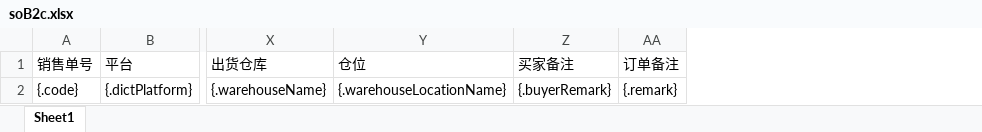
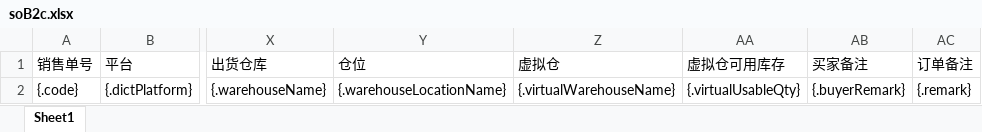
Before and after one commit to quyuzhong1/cloud-erp-backend, an Excel workbook: erp-server/erp-server-oms/src/main/resources/excel/soB2c.xlsx, sheet Sheet1, drawn as a sheet; only a part is shown, gaps mark what is left out; values as stored, in another font and other column widths than the file's, no borders; the diff names each change by its address in the sheet, - before the commit and + after, or states it on an @@ line.

```diff
--- a/erp-server/erp-server-oms/src/main/resources/excel/soB2c.xlsx (sheet Sheet1)
+++ b/erp-server/erp-server-oms/src/main/resources/excel/soB2c.xlsx (sheet Sheet1)
+column Z (虚拟仓), row 2: {.virtualWarehouseName}
+column AA (虚拟仓可用库存), row 2: {.virtualUsableQty}
```
Also changed, not shown: 1 other file.
